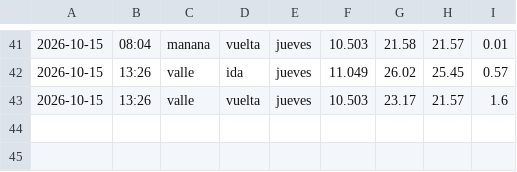
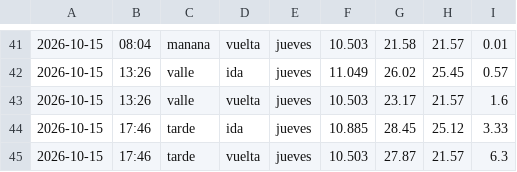
Before and after one commit to Attentive5570/impacto-rotonda, a CSV file: datos_despues.csv, drawn as a sheet; only a part is shown, gaps mark what is left out; the diff names each change by its address in the sheet, - before the commit and + after, or states it on an @@ line.

```diff
--- a/datos_despues.csv
+++ b/datos_despues.csv
+row 44: 2026-10-15 | 17:46 | tarde | ida | jueves | 10.885 | 28.45 | 25.12 | 3.33
+row 45: 2026-10-15 | 17:46 | tarde | vuelta | jueves | 10.503 | 27.87 | 21.57 | 6.3
```
